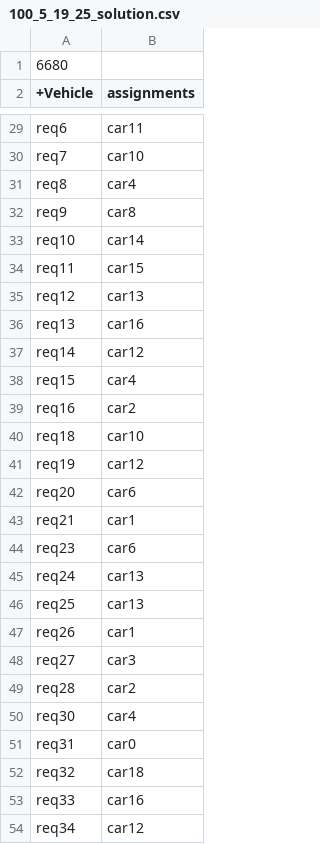
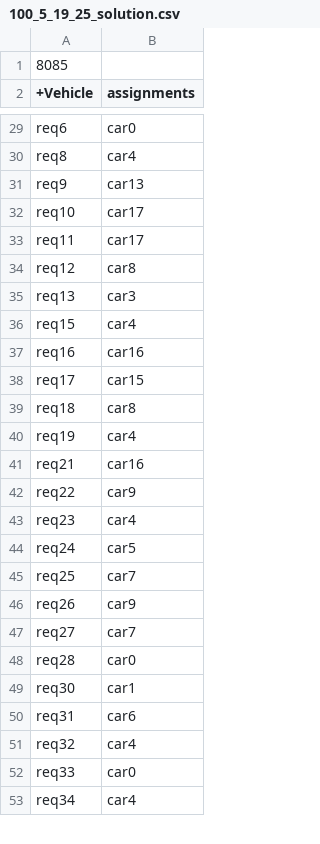
Before and after one commit to kairmhakou/AI-project, a CSV file: csv_solutions/100_5_19_25_solution.csv, drawn as a sheet; only a part is shown, gaps mark what is left out; removed rows and columns are numbered as before the commit, all else as after; the diff covers the shown part only; the diff names each change by its address in the sheet, - before the commit and + after, or states it on an @@ line.

```diff
--- a/csv_solutions/100_5_19_25_solution.csv
+++ b/csv_solutions/100_5_19_25_solution.csv
-A1 (+Vehicle): 6680
+A1 (+Vehicle): 8085
-B29 (assignments): car11
+B29 (assignments): car0
-row 30: req7 | car10
-B31 (assignments): car8
+B31 (assignments): car13
-B32 (assignments): car14
+B32 (assignments): car17
-B33 (assignments): car15
+B33 (assignments): car17
-B34 (assignments): car13
+B34 (assignments): car8
-B35 (assignments): car16
+B35 (assignments): car3
-row 37: req14 | car12
-B37 (assignments): car2
+B37 (assignments): car16
+row 38: req17 | car15
-B39 (assignments): car10
+B39 (assignments): car8
-B40 (assignments): car12
+B40 (assignments): car4
-row 42: req20 | car6
-B41 (assignments): car1
+B41 (assignments): car16
+row 42: req22 | car9
-B43 (assignments): car6
+B43 (assignments): car4
-B44 (assignments): car13
+B44 (assignments): car5
-B45 (assignments): car13
+B45 (assignments): car7
-B46 (assignments): car1
+B46 (assignments): car9
-B47 (assignments): car3
+B47 (assignments): car7
-B48 (assignments): car2
+B48 (assignments): car0
-B49 (assignments): car4
+B49 (assignments): car1
-B50 (assignments): car0
+B50 (assignments): car6
-B51 (assignments): car18
+B51 (assignments): car4
-B52 (assignments): car16
+B52 (assignments): car0
-B53 (assignments): car12
+B53 (assignments): car4
```
Also changed, not shown: 9 added rows, 8 removed rows and 70 edited cells elsewhere in this file, csv_solutions/100_5_14_25_solution.csv, csv_solutions/210_5_44_25_solution.csv, 3 other files.
